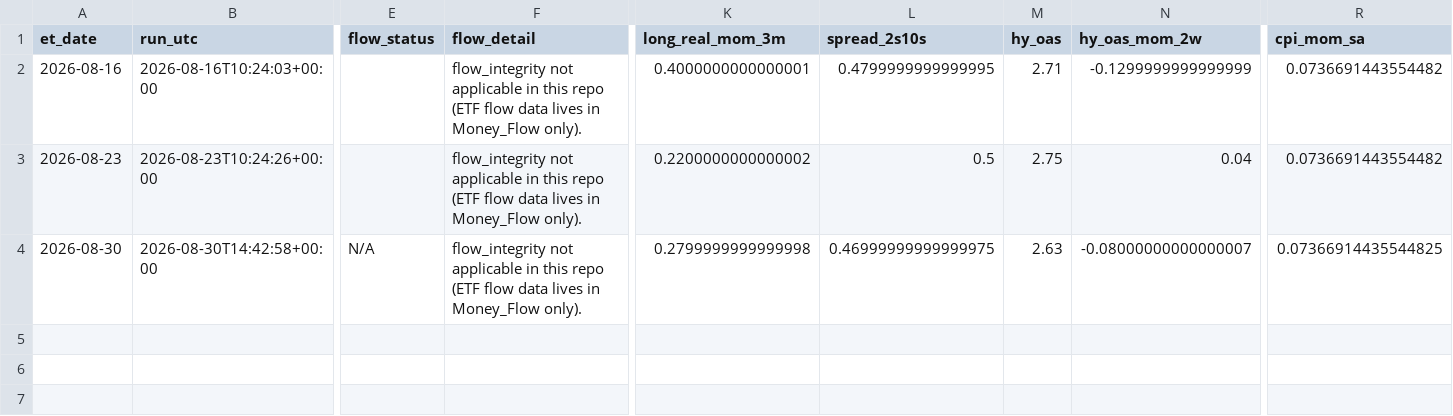
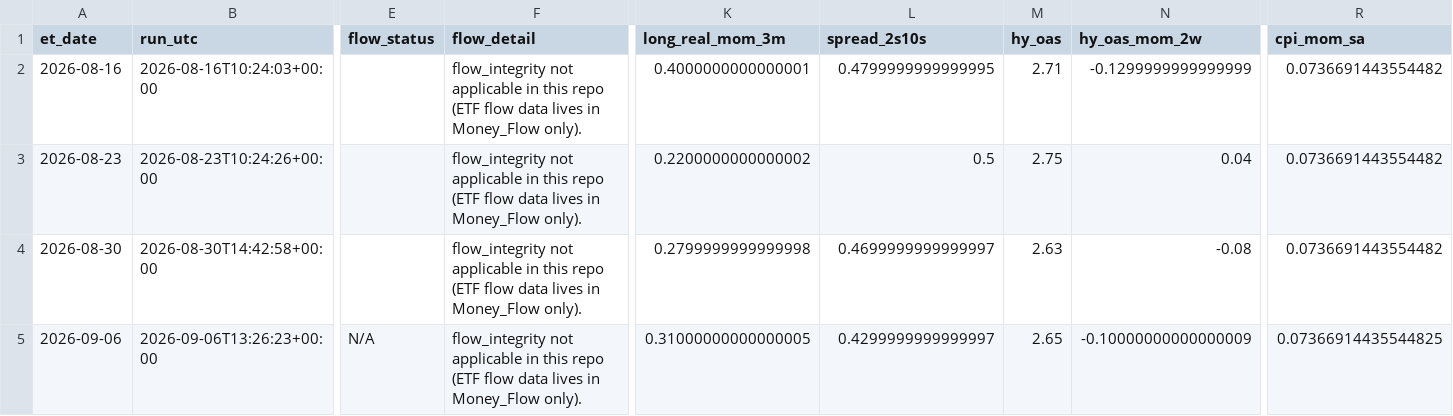
Before and after one commit to timothylundeen2008-web/Portfolio-Tracker, a CSV file: logs/weekly_log.csv, drawn as a sheet; only a part is shown, gaps mark what is left out; rows hold the shown columns only; the diff names each change by its address in the sheet, - before the commit and + after, or states it on an @@ line.

```diff
--- a/logs/weekly_log.csv
+++ b/logs/weekly_log.csv
-E4 (flow_status): N/A
+E4 (flow_status): (empty)
-L4 (spread_2s10s): 0.46999999999999975
+L4 (spread_2s10s): 0.4699999999999997
-N4 (hy_oas_mom_2w): -0.08000000000000007
+N4 (hy_oas_mom_2w): -0.08
-R4 (cpi_mom_sa): 0.07366914435544825
+R4 (cpi_mom_sa): 0.0736691443554482
+row 5: 2026-09-06 | 2026-09-06T13:26:23+00:00 | N/A | flow_integrity not applicable in this repo (ETF flow data lives in Money_Flow only). | 0.31000000000000005 | 0.4299999999999997 | 2.65 | -0.10000000000000009 | 0.07366914435544825
```
Also changed, not shown: logs/daily_log.csv, 4 other files.
